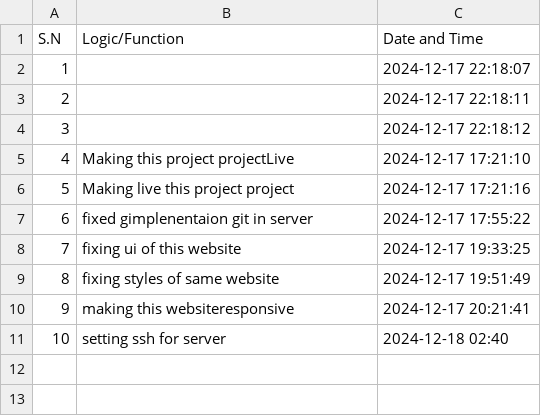
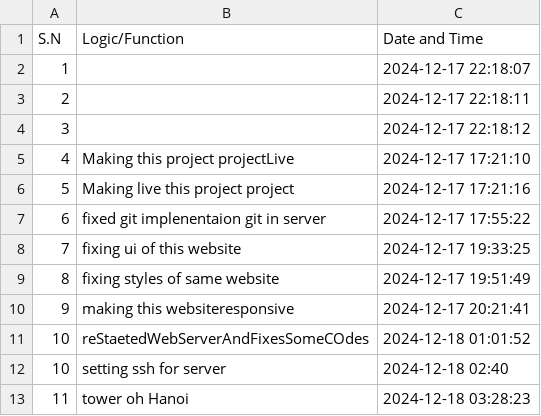
Before and after one commit to aakku106/codeTracker, a CSV file: logs.csv, drawn as a sheet.

Commit message:
Auto-update logs at 2024-12-19 15:46:28

```diff
--- a/logs.csv
+++ b/logs.csv
@@ -6,3 +6,3 @@ S.N,Logic/Function,Date and Time
 5,Making live this project project,2024-12-17 17:21:16
-6,fixed gimplenentaion git in server,2024-12-17 17:55:22
+6,fixed git implenentaion git in server,2024-12-17 17:55:22
 7,fixing ui of this website,2024-12-17 19:33:25
@@ -10,2 +10,4 @@ S.N,Logic/Function,Date and Time
 9,making this websiteresponsive,2024-12-17 20:21:41
+10,reStaetedWebServerAndFixesSomeCOdes,2024-12-18 01:01:52
 10,setting ssh for server,2024-12-18 02:40
+11,tower oh Hanoi,2024-12-18 03:28:23
```
